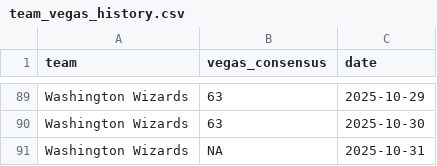
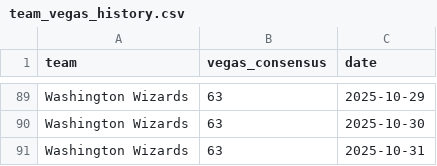
Before and after one commit to ejperez2/skins-standings, a CSV file: team_vegas_history.csv, drawn as a sheet; only a part is shown, gaps mark what is left out; the diff covers the shown part only.

```diff
--- a/team_vegas_history.csv
+++ b/team_vegas_history.csv
@@ -90,2 +90,2 @@
 "Washington Wizards",63,2025-10-30
-"Washington Wizards",NA,2025-10-31
+"Washington Wizards",63,2025-10-31
```
Also changed, not shown: 6 edited cells elsewhere in this file, standings_history.csv, 1 other file.
